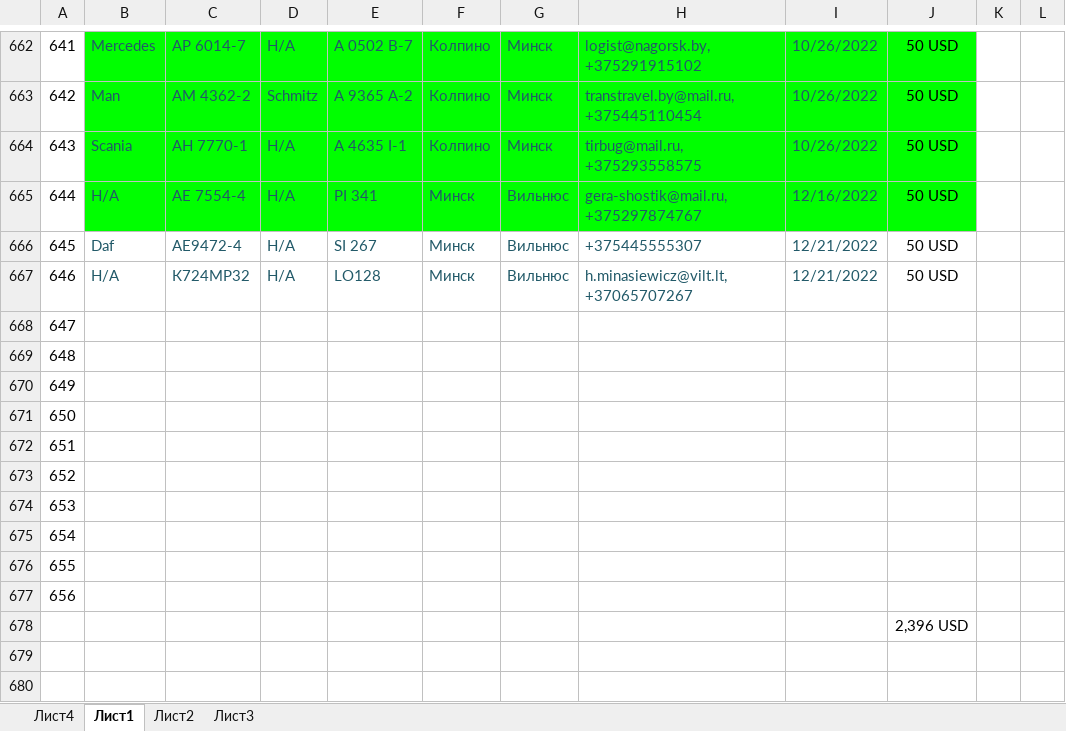
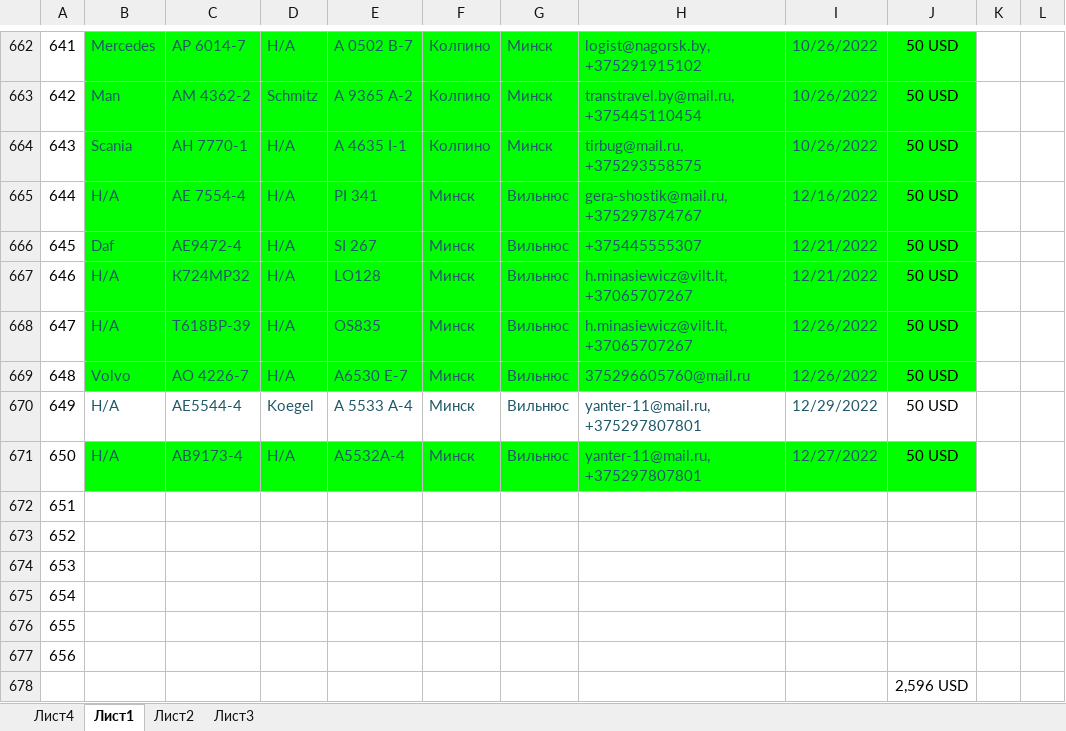
Before and after one commit to rutraq/Logistic, an Excel workbook: Машины.xlsx, sheet Лист1, drawn as a sheet; only a part is shown, gaps mark what is left out; values as stored, in another font and other column widths than the file's, no borders; the diff names each change by its address in the sheet, - before the commit and + after, or states it on an @@ line.

Commit message:
машины

```diff
--- a/Машины.xlsx (sheet Лист1)
+++ b/Машины.xlsx (sheet Лист1)
-B666:J669 fill: none
+B666:J669 fill: #00FF00
-B668: (empty)
+B668: Н/А
-C668: (empty)
+C668: Т618ВР-39
-D668:D669: (empty)
+D668:D669: Н/А
-E668: (empty)
+E668: OS835
-F668:F671: (empty)
+F668:F671: Минск
-G668:G671: (empty)
+G668:G671: Вильнюс
-H668: (empty)
+H668: h.minasiewicz@vilt.lt, +37065707267
-I668:I669: (empty)
+I668:I669: 12/26/2022
-J668:J671: (empty)
+J668:J671: 50 USD
-B669: (empty)
+B669: Volvo
-C669: (empty)
+C669: АО 4226-7
-E669: (empty)
+E669: А6530 Е-7
-H669: (empty)
+H669: 375296605760@mail.ru
-B670:B671: (empty)
+B670:B671: Н/А
-C670: (empty)
+C670: АЕ5544-4
-D670: (empty)
+D670: Koegel
-E670: (empty)
+E670: А 5533 А-4
-H670:H671: (empty)
+H670:H671: yanter-11@mail.ru, +375297807801
-I670: (empty)
+I670: 12/29/2022
-B671:J671 fill: none
+B671:J671 fill: #00FF00
-C671: (empty)
+C671: АВ9173-4
-D671: (empty)
+D671: Н/А
-E671: (empty)
+E671: А5532А-4
-I671: (empty)
+I671: 12/27/2022
-J678: 2,396 USD
+J678: 2,596 USD
```
Also changed, not shown: 4 other files.
